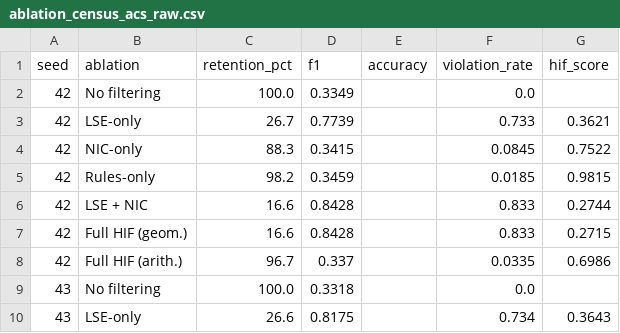
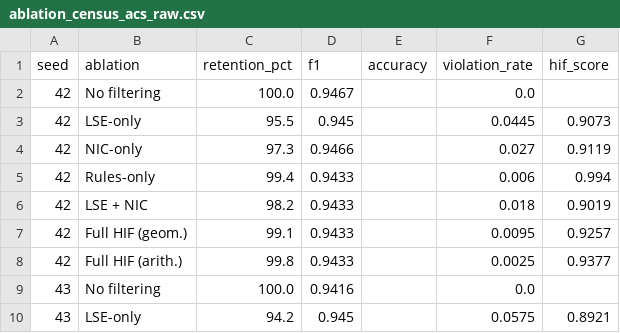
Before and after one commit to ahmed-fouad-lagha/tabular-polygraph, a CSV file: outputs/ablation_census_acs_raw.csv, drawn as a sheet; only a part is shown; the diff covers the shown part only.

```diff
--- a/outputs/ablation_census_acs_raw.csv
+++ b/outputs/ablation_census_acs_raw.csv
@@ -1,10 +1,10 @@
 seed,ablation,retention_pct,f1,accuracy,violation_rate,hif_score
-42,No filtering,100.0,0.3349,,0.0,
-42,LSE-only,26.7,0.7739,,0.733,0.3621
-42,NIC-only,88.3,0.3415,,0.0845,0.7522
-42,Rules-only,98.2,0.3459,,0.0185,0.9815
-42,LSE + NIC,16.6,0.8428,,0.833,0.2744
-42,Full HIF (geom.),16.6,0.8428,,0.833,0.2715
-42,Full HIF (arith.),96.7,0.337,,0.0335,0.6986
-43,No filtering,100.0,0.3318,,0.0,
-43,LSE-only,26.6,0.8175,,0.734,0.3643
+42,No filtering,100.0,0.9467,,0.0,
+42,LSE-only,95.5,0.945,,0.0445,0.9073
+42,NIC-only,97.3,0.9466,,0.027,0.9119
+42,Rules-only,99.4,0.9433,,0.006,0.994
+42,LSE + NIC,98.2,0.9433,,0.018,0.9019
+42,Full HIF (geom.),99.1,0.9433,,0.0095,0.9257
+42,Full HIF (arith.),99.8,0.9433,,0.0025,0.9377
+43,No filtering,100.0,0.9416,,0.0,
+43,LSE-only,94.2,0.945,,0.0575,0.8921
```
Also changed, not shown: 95 edited cells elsewhere in this file, outputs/ablation_census_acs_summary.csv, outputs/utility_filtering.csv, 20 other files.
